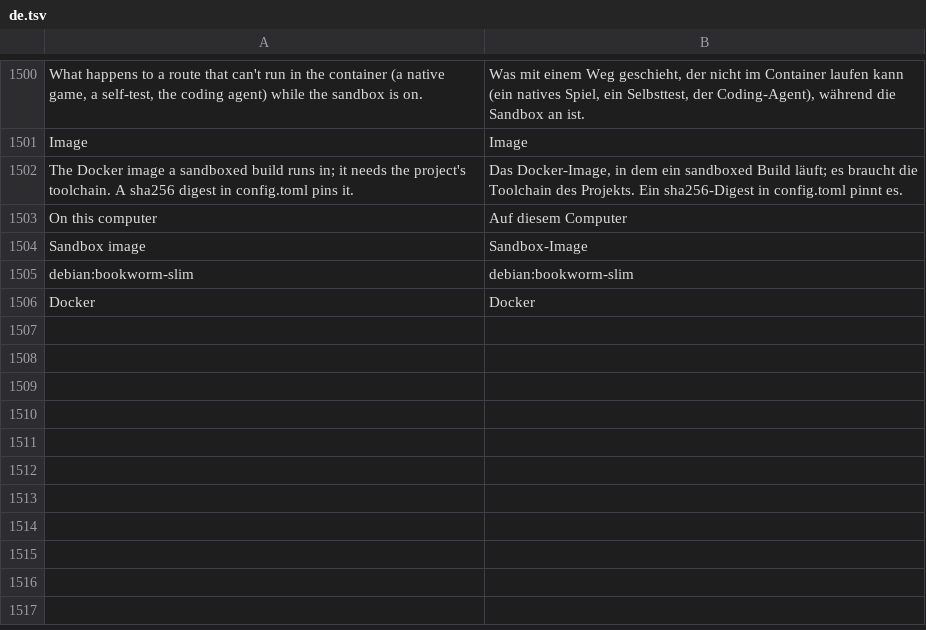
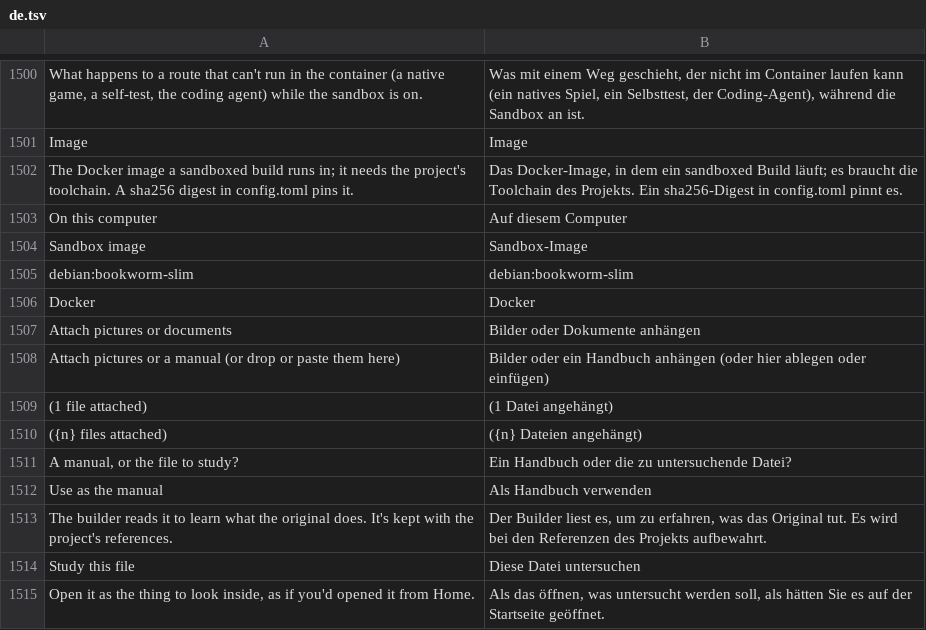
Before and after one commit to dawsonblock/craft-anything-full-upgraded, a TSV file: crates/ui-egui/src/i18n/de.tsv, drawn as a sheet; only a part is shown, gaps mark what is left out; the diff names each change by its address in the sheet, - before the commit and + after, or states it on an @@ line.

```diff
--- a/crates/ui-egui/src/i18n/de.tsv
+++ b/crates/ui-egui/src/i18n/de.tsv
+row 1507: Attach pictures or documents | Bilder oder Dokumente anhängen
+row 1508: Attach pictures or a manual (or drop or paste them here) | Bilder oder ein Handbuch anhängen (oder hier ablegen oder einfügen)
+row 1509: (1 file attached) | (1 Datei angehängt)
+row 1510: ({n} files attached) | ({n} Dateien angehängt)
+row 1511: A manual, or the file to study? | Ein Handbuch oder die zu untersuchende Datei?
+row 1512: Use as the manual | Als Handbuch verwenden
+row 1513: The builder reads it to learn what the original does. It's kept with the project's references. | Der Builder liest es, um zu erfahren, was das Original tut. Es wird bei den Referenzen des Projekts aufbewahrt.
+row 1514: Study this file | Diese Datei untersuchen
+row 1515: Open it as the thing to look inside, as if you'd opened it from Home. | Als das öffnen, was untersucht werden soll, als hätten Sie es auf der Startseite geöffnet.
```
Also changed, not shown: crates/ui-egui/src/i18n/ka.tsv, crates/ui-egui/src/i18n/ru.tsv, 33 other files.
